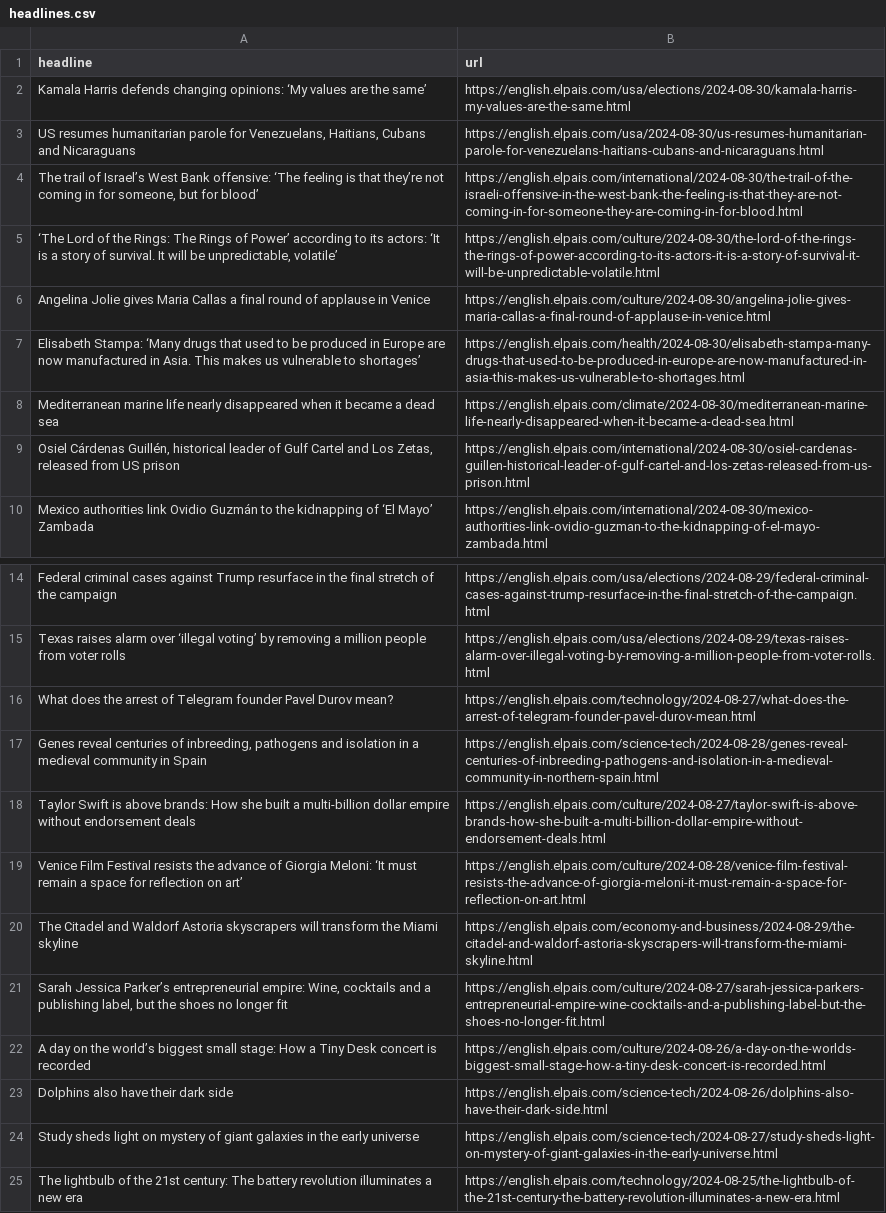
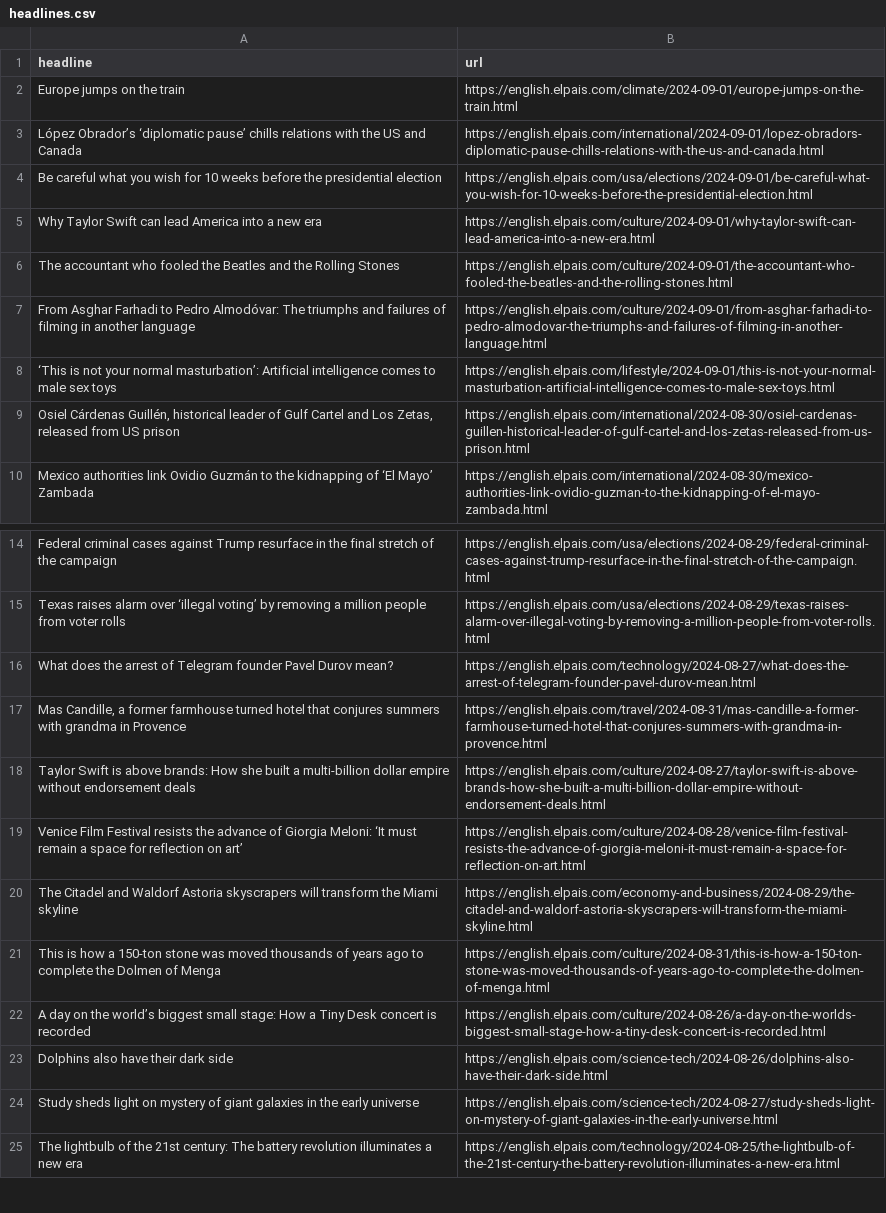
Before and after one commit to patvoe/lede-2024-auto-scraper, a CSV file: headlines.csv, drawn as a sheet; only a part is shown, gaps mark what is left out.

```diff
--- a/headlines.csv
+++ b/headlines.csv
@@ -1,9 +1,9 @@
 headline,url
-Kamala Harris defends changing opinions: ‘My values are the same’,https://english.elpais.com/usa/elections/2024-08-30/kamala-harris-my-values-are-the-same.html
-"US resumes humanitarian parole for Venezuelans, Haitians, Cubans and Nicaraguans",https://english.elpais.com/usa/2024-08-30/us-resumes-humanitarian-parole-for-venezuelans-haitians-cubans-and-nicaraguans.html
-"The trail of Israel’s West Bank offensive: ‘The feeling is that they’re not coming in for someone, but for blood’",https://english.elpais.com/international/2024-08-30/the-trail-of-the-israeli-offensive-in-the-west-bank-the-feeling-is-that-they-are-not-coming-in-for-someone-they-are-coming-in-for-blood.html
-"‘The Lord of the Rings: The Rings of Power’ according to its actors: ‘It is a story of survival. It will be unpredictable, volatile’",https://english.elpais.com/culture/2024-08-30/the-lord-of-the-rings-the-rings-of-power-according-to-its-actors-it-is-a-story-of-survival-it-will-be-unpredictable-volatile.html
-Angelina Jolie gives Maria Callas a final round of applause in Venice,https://english.elpais.com/culture/2024-08-30/angelina-jolie-gives-maria-callas-a-final-round-of-applause-in-venice.html
-Elisabeth Stampa: ‘Many drugs that used to be produced in Europe are now manufactured in Asia. This makes us vulnerable to shortages’,https://english.elpais.com/health/2024-08-30/elisabeth-stampa-many-drugs-that-used-to-be-produced-in-europe-are-now-manufactured-in-asia-this-makes-us-vulnerable-to-shortages.html
-Mediterranean marine life nearly disappeared when it became a dead sea,https://english.elpais.com/climate/2024-08-30/mediterranean-marine-life-nearly-disappeared-when-it-became-a-dead-sea.html
+Europe jumps on the train,https://english.elpais.com/climate/2024-09-01/europe-jumps-on-the-train.html
+López Obrador’s ‘diplomatic pause’ chills relations with the US and Canada,https://english.elpais.com/international/2024-09-01/lopez-obradors-diplomatic-pause-chills-relations-with-the-us-and-canada.html
+Be careful what you wish for 10 weeks before the presidential election,https://english.elpais.com/usa/elections/2024-09-01/be-careful-what-you-wish-for-10-weeks-before-the-presidential-election.html
+Why Taylor Swift can lead America into a new era  ,https://english.elpais.com/culture/2024-09-01/why-taylor-swift-can-lead-america-into-a-new-era.html
+The accountant who fooled the Beatles and the Rolling Stones,https://english.elpais.com/culture/2024-09-01/the-accountant-who-fooled-the-beatles-and-the-rolling-stones.html
+From Asghar Farhadi to Pedro Almodóvar: The triumphs and failures of filming in another language,https://english.elpais.com/culture/2024-09-01/from-asghar-farhadi-to-pedro-almodovar-the-triumphs-and-failures-of-filming-in-another-language.html
+‘This is not your normal masturbation’: Artificial intelligence comes to male sex toys,https://english.elpais.com/lifestyle/2024-09-01/this-is-not-your-normal-masturbation-artificial-intelligence-comes-to-male-sex-toys.html
 "Osiel Cárdenas Guillén, historical leader of Gulf Cartel and Los Zetas, released from US prison",https://english.elpais.com/international/2024-08-30/osiel-cardenas-guillen-historical-leader-of-gulf-cartel-and-los-zetas-released-from-us-prison.html
@@ -16,3 +16,3 @@ Texas raises alarm over ‘illegal voting’ by removing a million people from v
 What does the arrest of Telegram founder Pavel Durov mean?,https://english.elpais.com/technology/2024-08-27/what-does-the-arrest-of-telegram-founder-pavel-durov-mean.html
-"Genes reveal centuries of inbreeding, pathogens and isolation in a medieval community in Spain",https://english.elpais.com/science-tech/2024-08-28/genes-reveal-centuries-of-inbreeding-pathogens-and-isolation-in-a-medieval-community-in-northern-spain.html
+"Mas Candille, a former farmhouse turned hotel that conjures summers with grandma in Provence ",https://english.elpais.com/travel/2024-08-31/mas-candille-a-former-farmhouse-turned-hotel-that-conjures-summers-with-grandma-in-provence.html
 Taylor Swift is above brands: How she built a multi-billion dollar empire without endorsement deals,https://english.elpais.com/culture/2024-08-27/taylor-swift-is-above-brands-how-she-built-a-multi-billion-dollar-empire-without-endorsement-deals.html
@@ -20,3 +20,3 @@ Venice Film Festival resists the advance of Giorgia Meloni: ‘It must remain a
 The Citadel and Waldorf Astoria skyscrapers will transform the Miami skyline,https://english.elpais.com/economy-and-business/2024-08-29/the-citadel-and-waldorf-astoria-skyscrapers-will-transform-the-miami-skyline.html
-"Sarah Jessica Parker’s entrepreneurial empire: Wine, cocktails and a publishing label, but the shoes no longer fit ",https://english.elpais.com/culture/2024-08-27/sarah-jessica-parkers-entrepreneurial-empire-wine-cocktails-and-a-publishing-label-but-the-shoes-no-longer-fit.html
+This is how a 150-ton stone was moved thousands of years ago to complete the Dolmen of Menga,https://english.elpais.com/culture/2024-08-31/this-is-how-a-150-ton-stone-was-moved-thousands-of-years-ago-to-complete-the-dolmen-of-menga.html
 A day on the world’s biggest small stage: How a Tiny Desk concert is recorded,https://english.elpais.com/culture/2024-08-26/a-day-on-the-worlds-biggest-small-stage-how-a-tiny-desk-concert-is-recorded.html
```
